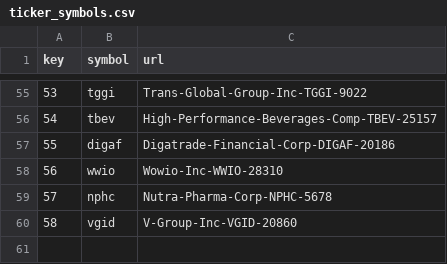
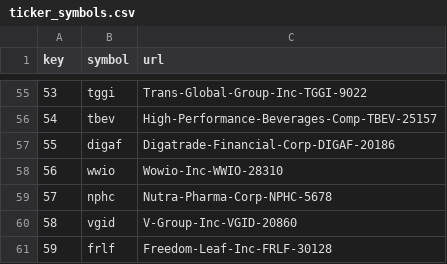
Before and after one commit to schustda/small_cap_predictor, a CSV file: data/tables/ticker_symbols.csv, drawn as a sheet; only a part is shown, gaps mark what is left out; the diff names each change by its address in the sheet, - before the commit and + after, or states it on an @@ line.

```diff
--- a/data/tables/ticker_symbols.csv
+++ b/data/tables/ticker_symbols.csv
+row 61: 59 | frlf | Freedom-Leaf-Inc-FRLF-30128
```
Also changed, not shown: data/tables/stock_prices/stock_prices1.csv, data/tables/stock_prices/stock_prices2.csv, 8 other files.
